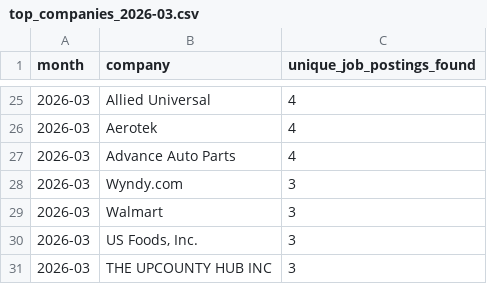
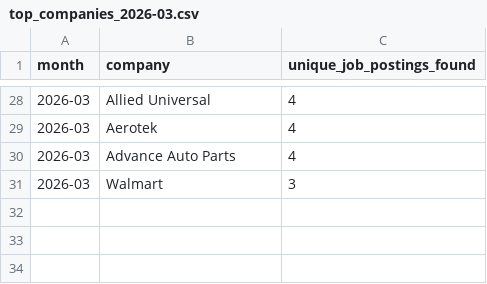
Before and after one commit to themeganerddddddd/MoCo-Hiring-Monitor, a CSV file: outputs/top_companies_2026-03.csv, drawn as a sheet; only a part is shown, gaps mark what is left out; the diff covers the shown part only.

```diff
--- a/outputs/top_companies_2026-03.csv
+++ b/outputs/top_companies_2026-03.csv
@@ -27,5 +30,2 @@ month,company,unique_job_postings_found
 2026-03,Advance Auto Parts,4
-2026-03,Wyndy.com,3
 2026-03,Walmart,3
-2026-03,"US Foods, Inc.",3
-2026-03,THE UPCOUNTY HUB INC,3
```
Also changed, not shown: 7 added rows, 4 removed rows and 5 edited cells elsewhere in this file, 11 other files.
